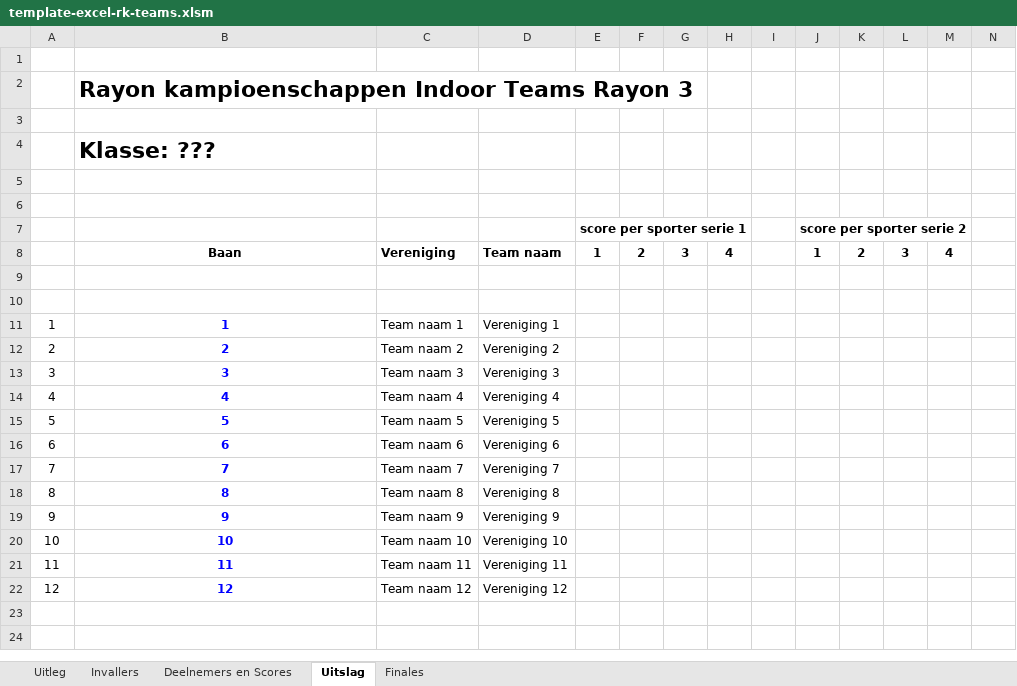
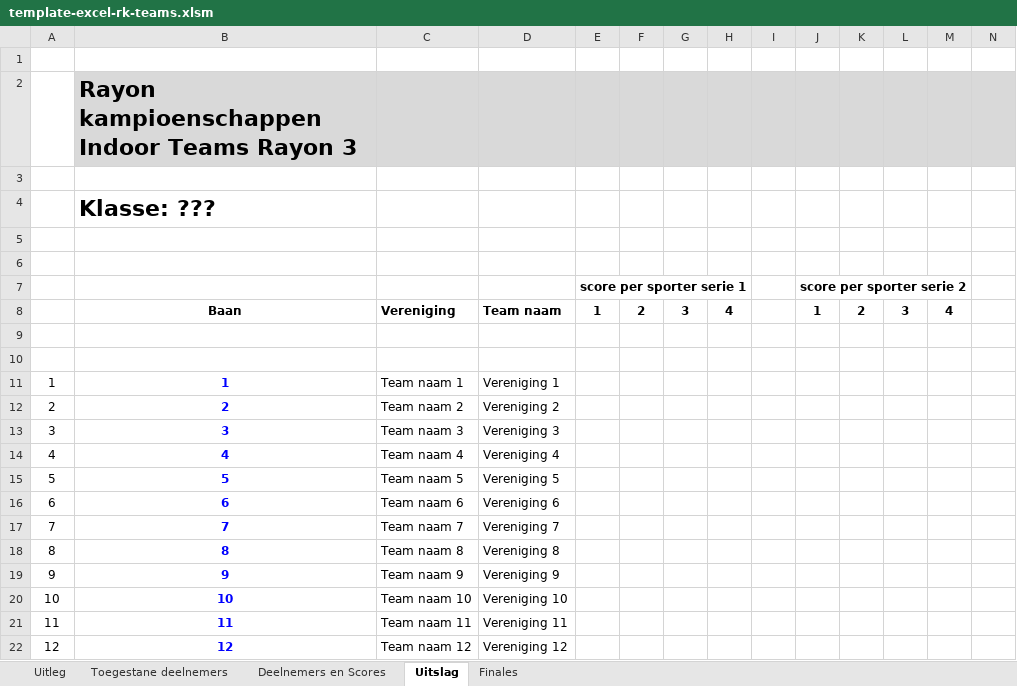
Before and after one commit to RamonvdW/nhb-apps, an Excel workbook: CompRayon/files/template-excel-rk-teams.xlsm, sheet Uitslag, drawn as a sheet; only a part is shown; values as stored, in another font and other column widths than the file's, no borders; charts and pictures not drawn; the diff covers the shown part only; the diff names each change by its address in the sheet, - before the commit and + after, or states it on an @@ line.

```diff
--- a/CompRayon/files/template-excel-rk-teams.xlsm (sheet Uitslag)
+++ b/CompRayon/files/template-excel-rk-teams.xlsm (sheet Uitslag)
-sheet tab: Invallers
+sheet tab: Toegestane deelnemers
-B2:N2 fill: none
+B2:N2 fill: #D9D9D9
```
Also changed, not shown: cell formats elsewhere in this sheet, sheet Finales, sheet Uitleg, sheet Deelnemers en Scores, sheet Toegestane deelnemers, formulas that keep their value, hidden cells.
